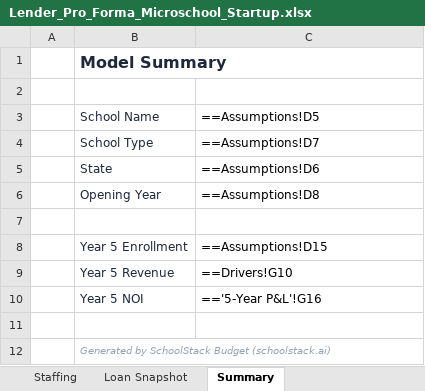
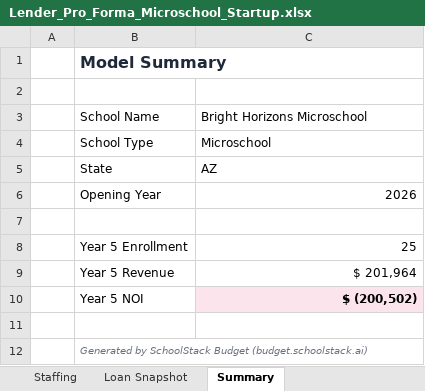
Before and after one commit to oronico/Schoolstack_Budget, an Excel workbook: artifacts/api-server/qa-output/Lender_Pro_Forma_Microschool_Startup.xlsx, sheet Summary, drawn as a sheet; values as stored, in another font and other column widths than the file's, no borders; formulas without a stored value are shown as written; the diff names each change by its address in the sheet, - before the commit and + after, or states it on an @@ line.

```diff
--- a/artifacts/api-server/qa-output/Lender_Pro_Forma_Microschool_Startup.xlsx (sheet Summary)
+++ b/artifacts/api-server/qa-output/Lender_Pro_Forma_Microschool_Startup.xlsx (sheet Summary)
-B3:B6 text colour: #1E293B
+B3:B6 text colour: black
-C3: ==Assumptions!D5
+C3: Bright Horizons Microschool
-C4: ==Assumptions!D7
+C4: Microschool
-C5: ==Assumptions!D6
+C5: AZ
-C6: ==Assumptions!D8
+C6: 2026
-B8:B10 text colour: #1E293B
+B8:B10 text colour: black
-C8: ==Assumptions!D15
+C8: 25
-C8:C10 alignment: left
+C8:C10 alignment: right
-C9: ==Drivers!G10
+C9: $ 201,964
-C10: =='5-Year P&L'!G16
+C10: $ (200,502)
@@ C10 fill: none → #FCE4EC, bold: off → on @@
-B12: …SchoolStack Budget (schoolstack.ai)
+B12: …SchoolStack Budget (budget.schoolstack.ai)
-B12 text colour: #94A3B8
+B12 text colour: #6B7280
```
Also changed, not shown: sheet Cash Flow & DSCR, sheet Drivers, sheet 5-Year P&L, sheet Staffing, sheet Assumptions, sheet Loan Snapshot, artifacts/api-server/qa-output/Lender_Pro_Forma_Charter_Public_Funding.xlsx, artifacts/api-server/qa-output/Lender_Pro_Forma_Private_School_+_ESA.xlsx, 16 other files.
